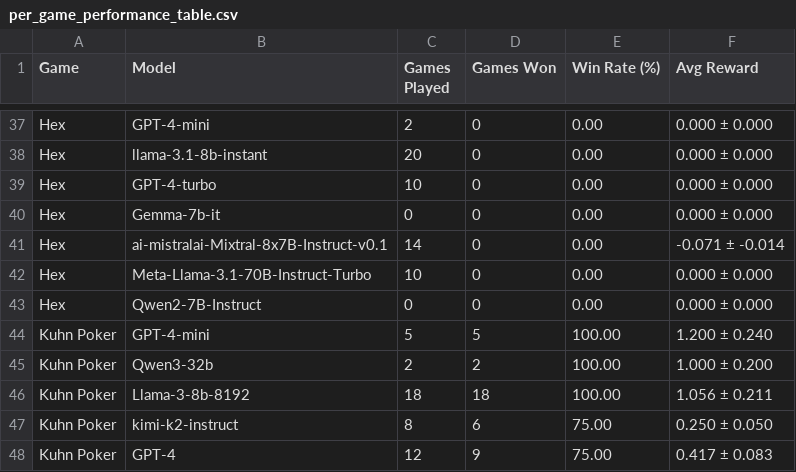
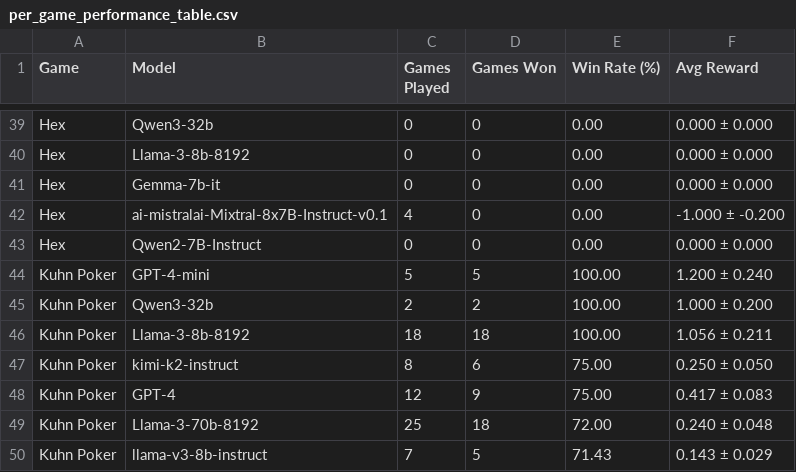
Before and after one commit to SLAMPAI/game_reasoning_arena, a CSV file: results/tables/per_game_performance_table.csv, drawn as a sheet; only a part is shown, gaps mark what is left out; the shorter side is filled out with more unchanged rows; removed rows and columns are numbered as before the commit, all else as after; the diff covers the shown part only; the diff names each change by its address in the sheet, - before the commit and + after, or states it on an @@ line.

```diff
--- a/results/tables/per_game_performance_table.csv
+++ b/results/tables/per_game_performance_table.csv
-B39 (Model): GPT-4-mini
+B39 (Model): Qwen3-32b
-C39 (Games Played): 2
+C39 (Games Played): 0
-B40 (Model): llama-3.1-8b-instant
+B40 (Model): Llama-3-8b-8192
-C40 (Games Played): 20
+C40 (Games Played): 0
-row 39: Hex | GPT-4-turbo | 10 | 0 | 0.00 | 0.000 ± 0.000
-C42 (Games Played): 14
+C42 (Games Played): 4
-F42 (Avg Reward): -0.071 ± -0.014
+F42 (Avg Reward): -1.000 ± -0.200
-row 42: Hex | Meta-Llama-3.1-70B-Instruct-Turbo | 10 | 0 | 0.00 | 0.000 ± 0.000
```
Also changed, not shown: 7 added rows, 5 removed rows and 24 edited cells elsewhere in this file, results/tables/agent_metrics_summary.csv, results/tables/games_played_pivot_table.csv, 21 other files.
